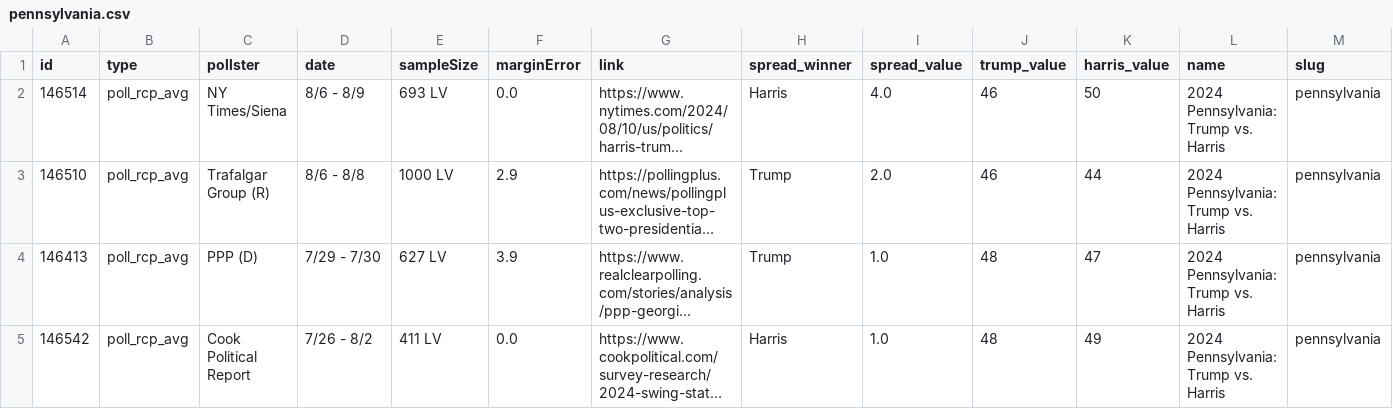
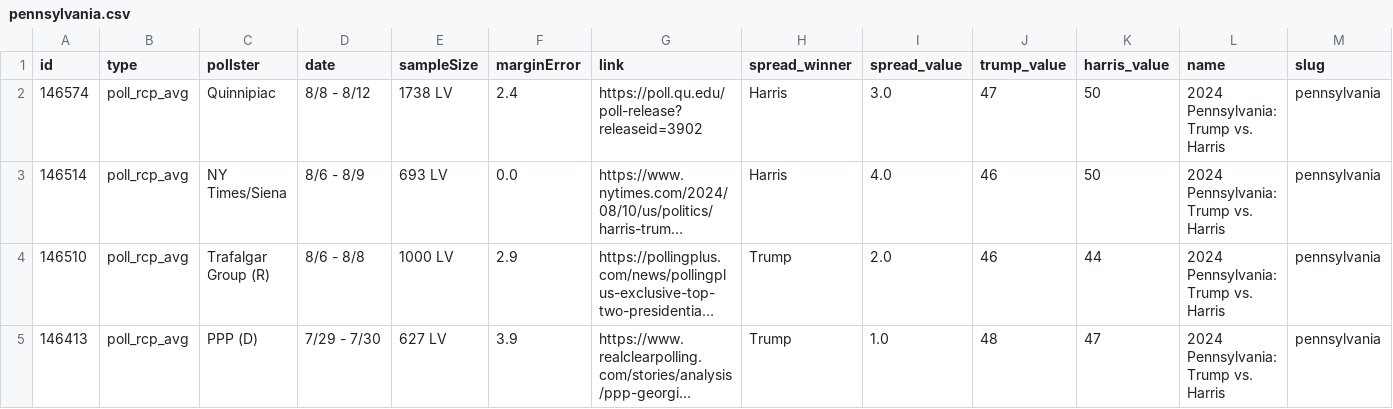
Before and after one commit to stiles/polls, a CSV file: data/polls/pennsylvania.csv, drawn as a sheet; only a part is shown; the shorter side is filled out with more unchanged rows; long unchanged cells end in …; rows hold the shown columns only; the diff names each change by its address in the sheet, - before the commit and + after, or states it on an @@ line.

```diff
--- a/data/polls/pennsylvania.csv
+++ b/data/polls/pennsylvania.csv
+row 2: 146574 | poll_rcp_avg | Quinnipiac | 8/8 - 8/12 | 1738 LV | 2.4 | https://poll.qu.edu/poll-release?releaseid=3902 | Harris | 3.0 | 47 | 50 | 2024 Pennsylvania: Trump vs. Harris | pennsylvania
```
Also changed, not shown: data/polls_avg/pennsylvania.csv, 7 other files.
